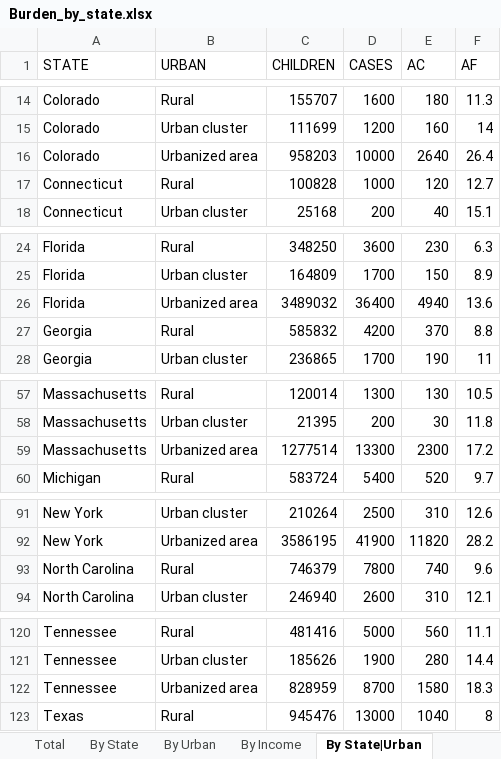
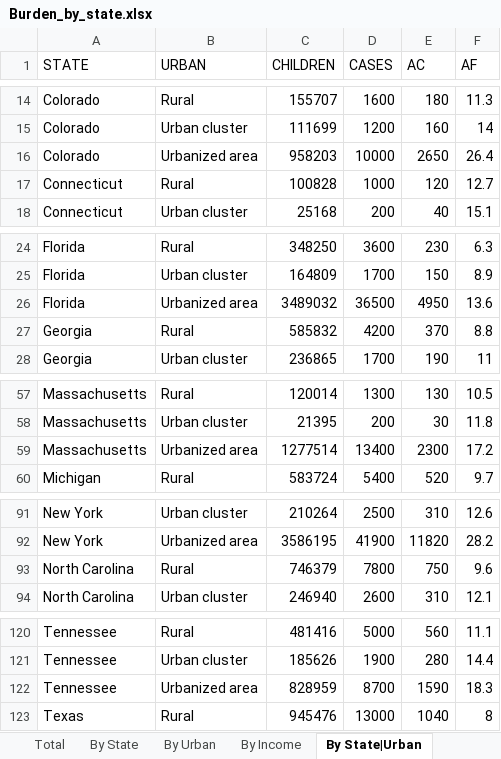
Before and after one commit to raedkm/TTI-AsthmaIR, an Excel workbook: Results/Burden_by_state.xlsx, sheet By State|Urban, drawn as a sheet; only a part is shown, gaps mark what is left out; values as stored, in another font and other column widths than the file's, no borders; the diff names each change by its address in the sheet, - before the commit and + after, or states it on an @@ line.

```diff
--- a/Results/Burden_by_state.xlsx (sheet By State|Urban)
+++ b/Results/Burden_by_state.xlsx (sheet By State|Urban)
-E16 (AC): 2640
+E16 (AC): 2650
-D26 (CASES): 36400
+D26 (CASES): 36500
-E26 (AC): 4940
+E26 (AC): 4950
-D59 (CASES): 13300
+D59 (CASES): 13400
-E93 (AC): 740
+E93 (AC): 750
-E122 (AC): 1580
+E122 (AC): 1590
```
Also changed, not shown: sheet By Urban|State, sheet By Income, sheet By Urban|Income, sheet By Income|Urban, sheet By State|Income, sheet By Income|State, 5 more sheets, Results/Asthma_IR.xlsx, Results/Asthma_PRV.xlsx, 30 other files.
